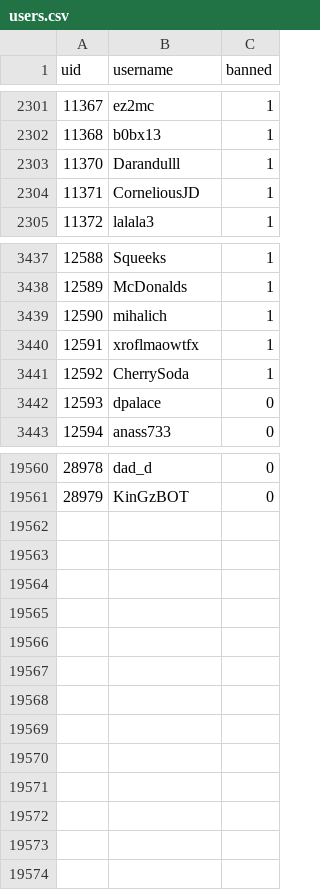
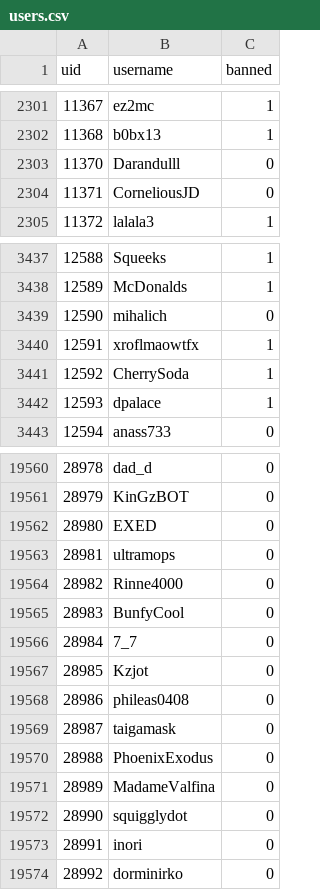
Before and after one commit to h-lunah/file-storage, a CSV file: users.csv, drawn as a sheet; only a part is shown, gaps mark what is left out; the diff covers the shown part only.

Commit message:
Update Sows index with GitHub Actions

```diff
--- a/users.csv
+++ b/users.csv
@@ -2302,4 +2302,4 @@ uid,username,banned
 11368,b0bx13,1
-11370,Darandulll,1
-11371,CorneliousJD,1
+11370,Darandulll,0
+11371,CorneliousJD,0
 11372,lalala3,1
@@ -3438,6 +3438,6 @@ uid,username,banned
 12589,McDonalds,1
-12590,mihalich,1
+12590,mihalich,0
 12591,xroflmaowtfx,1
 12592,CherrySoda,1
-12593,dpalace,0
+12593,dpalace,1
 12594,anass733,0
@@ -19561 +19561,14 @@ uid,username,banned
 28979,KinGzBOT,0
+28980,EXED,0
+28981,ultramops,0
+28982,Rinne4000,0
+28983,BunfyCool,0
+28984,7_7,0
+28985,Kzjot,0
+28986,phileas0408,0
+28987,taigamask,0
+28988,PhoenixExodus,0
+28989,MadameValfina,0
+28990,squigglydot,0
+28991,inori,0
+28992,dorminirko,0
```
Also changed, not shown: 87 edited cells elsewhere in this file.
